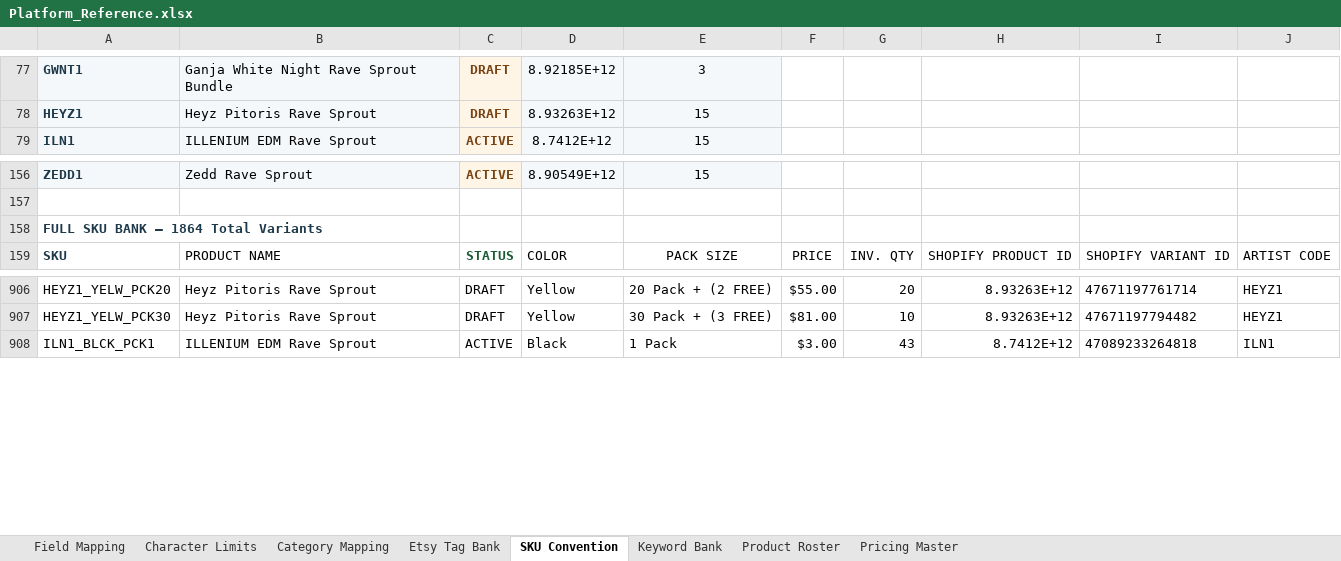
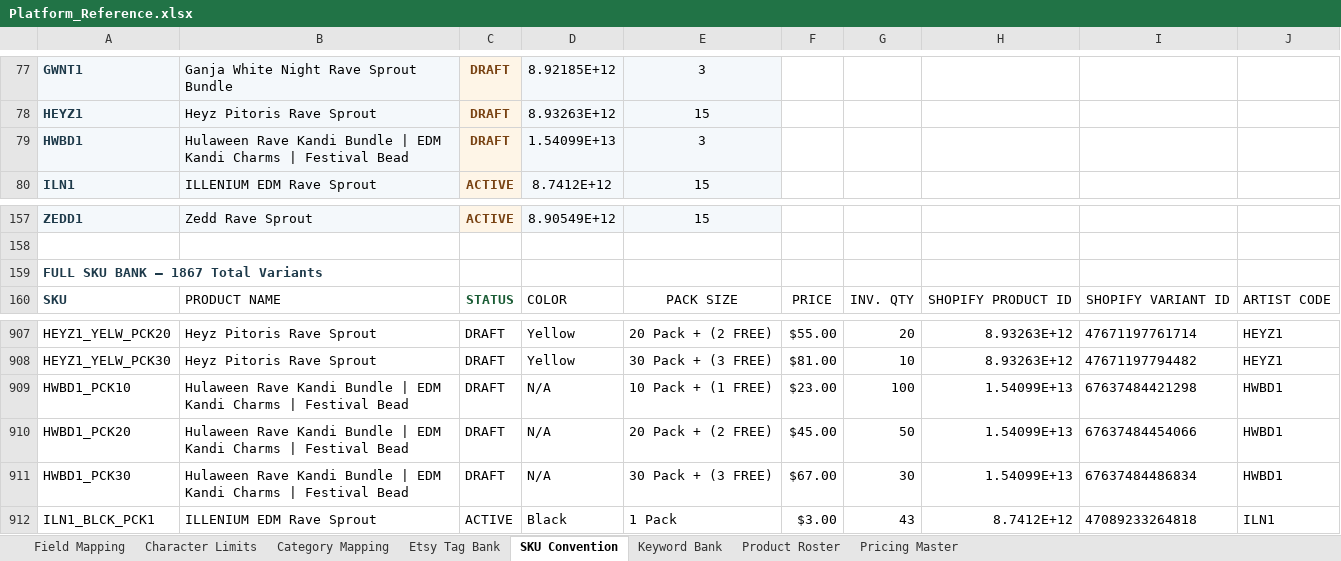
Before and after one commit to sweeezyyyproductions/product_listings, an Excel workbook: Platform_Reference.xlsx, sheet SKU Convention, drawn as a sheet; only a part is shown, gaps mark what is left out; values as stored, in another font and other column widths than the file's, no borders; addresses are those after the commit; the diff names each change by its address in the sheet, - before the commit and + after, or states it on an @@ line.

```diff
--- a/Platform_Reference.xlsx (sheet SKU Convention)
+++ b/Platform_Reference.xlsx (sheet SKU Convention)
+row 79: HWBD1 | Hulaween Rave Kandi Bundle | EDM Kandi Charms | Festival Bead | DRAFT | 1.54099E+13 | 3
@@ column A renumbered in row 159 @@
+row 909: HWBD1_PCK10 | Hulaween Rave Kandi Bundle | EDM Kandi Charms | Festival Bead | DRAFT | N/A | 10 Pack + (1 FREE) | $23.00 | 100 | 1.54099E+13 | 67637484421298 | HWBD1
+row 910: HWBD1_PCK20 | Hulaween Rave Kandi Bundle | EDM Kandi Charms | Festival Bead | DRAFT | N/A | 20 Pack + (2 FREE) | $45.00 | 50 | 1.54099E+13 | 67637484454066 | HWBD1
+row 911: HWBD1_PCK30 | Hulaween Rave Kandi Bundle | EDM Kandi Charms | Festival Bead | DRAFT | N/A | 30 Pack + (3 FREE) | $67.00 | 30 | 1.54099E+13 | 67637484486834 | HWBD1
```
Also changed, not shown: sheet Product Roster.
